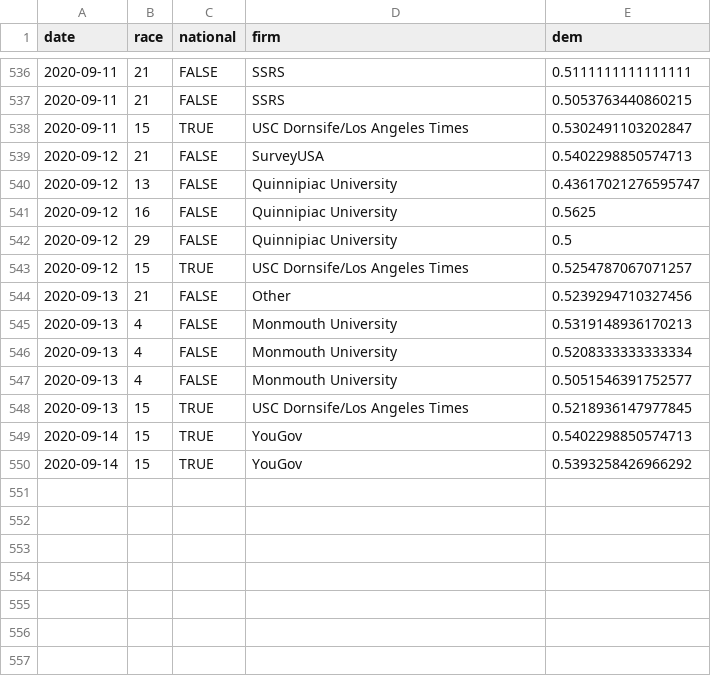
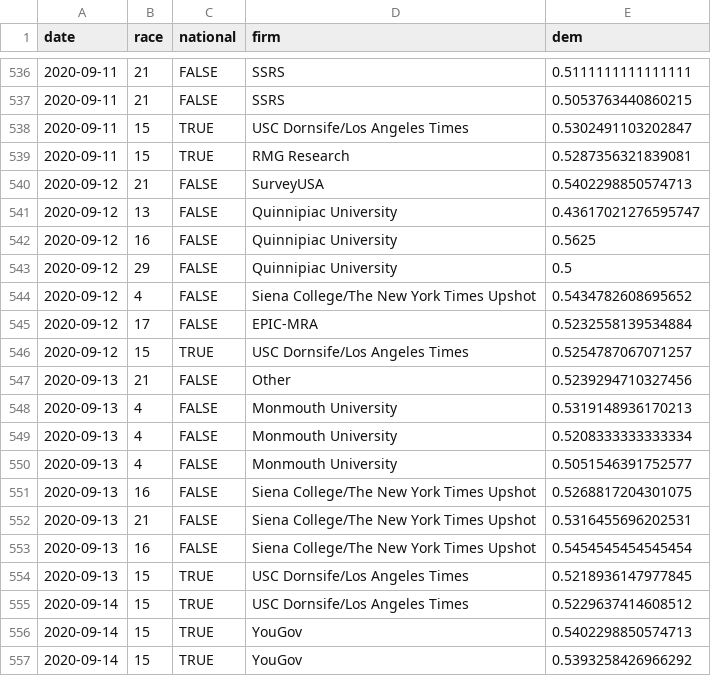
Before and after one commit to CoryMcCartan/senate, a CSV file: docs/polls.csv, drawn as a sheet; only a part is shown, gaps mark what is left out.

```diff
--- a/docs/polls.csv
+++ b/docs/polls.csv
@@ -538,2 +538,3 @@ date,race,national,firm,dem
 2020-09-11,15,TRUE,USC Dornsife/Los Angeles Times,0.5302491103202847
+2020-09-11,15,TRUE,RMG Research,0.5287356321839081
 2020-09-12,21,FALSE,SurveyUSA,0.5402298850574713
@@ -542,2 +543,4 @@ date,race,national,firm,dem
 2020-09-12,29,FALSE,Quinnipiac University,0.5
+2020-09-12,4,FALSE,Siena College/The New York Times Upshot,0.5434782608695652
+2020-09-12,17,FALSE,EPIC-MRA,0.5232558139534884
 2020-09-12,15,TRUE,USC Dornsife/Los Angeles Times,0.5254787067071257
@@ -547,3 +550,7 @@ date,race,national,firm,dem
 2020-09-13,4,FALSE,Monmouth University,0.5051546391752577
+2020-09-13,16,FALSE,Siena College/The New York Times Upshot,0.5268817204301075
+2020-09-13,21,FALSE,Siena College/The New York Times Upshot,0.5316455696202531
+2020-09-13,16,FALSE,Siena College/The New York Times Upshot,0.5454545454545454
 2020-09-13,15,TRUE,USC Dornsife/Los Angeles Times,0.5218936147977845
+2020-09-14,15,TRUE,USC Dornsife/Los Angeles Times,0.5229637414608512
 2020-09-14,15,TRUE,YouGov,0.5402298850574713
```
Also changed, not shown: docs/history.csv, docs/race_history.csv, 2 other files.
